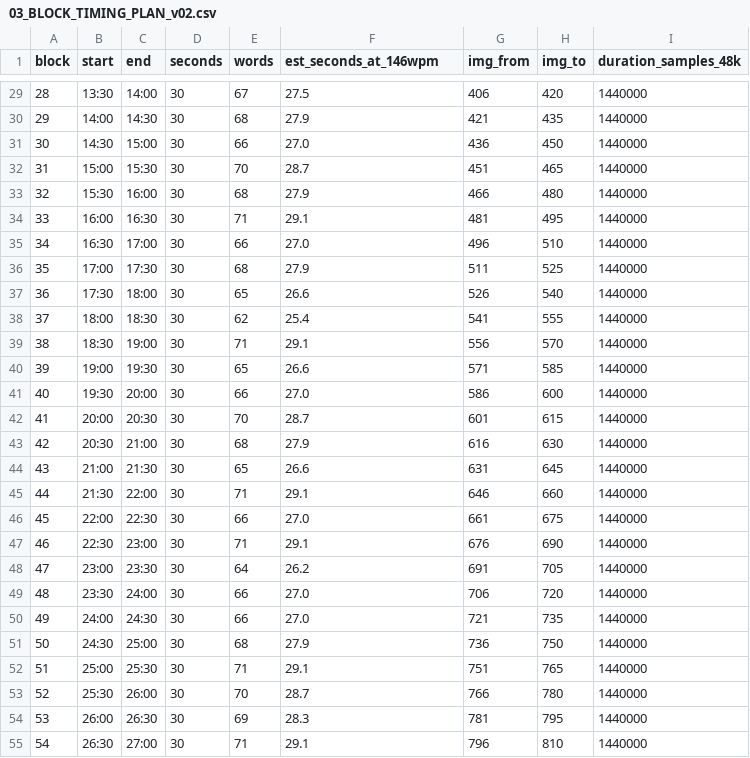
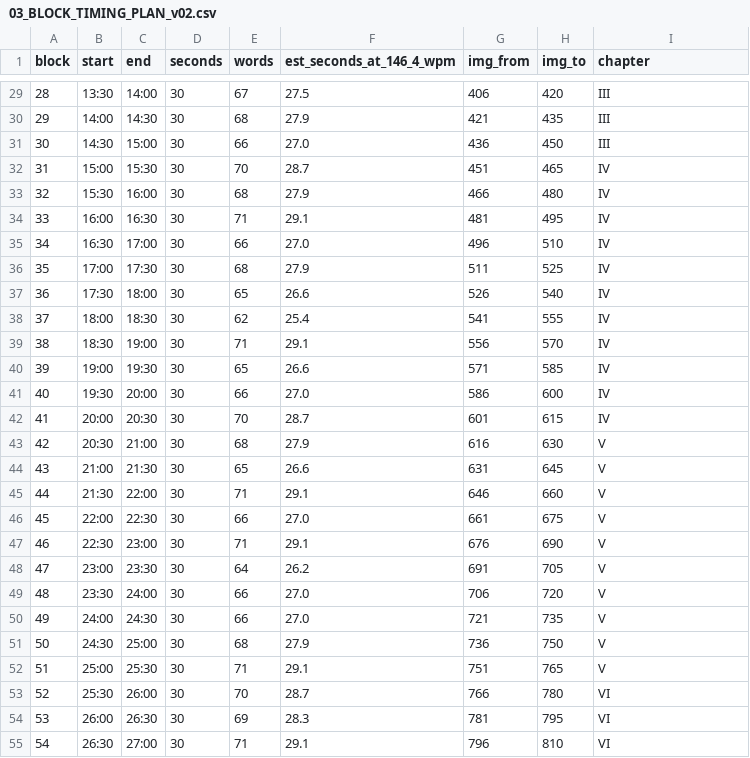
Before and after one commit to ebhmohammed-max/hyperframes, a CSV file: projects/ancient_world_of_ice_and_fire/episodes/ep002_harpy_and_dragon/story_film_35min/03_BLOCK_TIMING_PLAN_v02.csv, drawn as a sheet; only a part is shown, gaps mark what is left out; the diff covers the shown part only.

Commit message:
fix(ep002): repair chapter headings and diagnose pacing gap
The block parser did not stop at markdown headings, so block 10 captured
the Chapter II title and any recording made from the derived JSON would
have spoken it out loud. Five of the seven chapter headings had also been
lost from the source; only I and II remained. Chapters III to VII are
restored at blocks 21, 31, 42, 52 and 62.

All derived artefacts now build through ep002_blocks.py, a single parser
that refuses to emit a block containing a heading. Script is 70 blocks,
4672 words, 7 chapters, no duplicate pairs.

Records the pacing finding: ten new blocks came in at 21.5 to 24.7
seconds, leaving 5.2 to 8.5 seconds of dead air per 30 second slot,
78.9 percent fill. Episode 01's conformed blocks fill 26.9 to 29.4
seconds. Text duration cannot be predicted from word count (R2 0.33
on 15 measured blocks), so each block has to be rendered and measured,
which is how Episode 01 was actually built.

Adds the eleven-block on-clock preview and the diagnosis note. The
option to re-cut the script or re-record to the metronome is unresolved
and needs a decision.

```diff
--- a/projects/ancient_world_of_ice_and_fire/episodes/ep002_harpy_and_dragon/story_film_35min/03_BLOCK_TIMING_PLAN_v02.csv
+++ b/projects/ancient_world_of_ice_and_fire/episodes/ep002_harpy_and_dragon/story_film_35min/03_BLOCK_TIMING_PLAN_v02.csv
@@ -1 +1 @@
-block,start,end,seconds,words,est_seconds_at_146wpm,img_from,img_to,duration_samples_48k
+block,start,end,seconds,words,est_seconds_at_146_4_wpm,img_from,img_to,chapter
@@ -29,27 +29,27 @@ block,start,end,seconds,words,est_seconds_at_146wpm,img_from,img_to,duration_sam
-28,13:30,14:00,30,67,27.5,406,420,1440000
-29,14:00,14:30,30,68,27.9,421,435,1440000
-30,14:30,15:00,30,66,27.0,436,450,1440000
-31,15:00,15:30,30,70,28.7,451,465,1440000
-32,15:30,16:00,30,68,27.9,466,480,1440000
-33,16:00,16:30,30,71,29.1,481,495,1440000
-34,16:30,17:00,30,66,27.0,496,510,1440000
-35,17:00,17:30,30,68,27.9,511,525,1440000
-36,17:30,18:00,30,65,26.6,526,540,1440000
-37,18:00,18:30,30,62,25.4,541,555,1440000
-38,18:30,19:00,30,71,29.1,556,570,1440000
-39,19:00,19:30,30,65,26.6,571,585,1440000
-40,19:30,20:00,30,66,27.0,586,600,1440000
-41,20:00,20:30,30,70,28.7,601,615,1440000
-42,20:30,21:00,30,68,27.9,616,630,1440000
-43,21:00,21:30,30,65,26.6,631,645,1440000
-44,21:30,22:00,30,71,29.1,646,660,1440000
-45,22:00,22:30,30,66,27.0,661,675,1440000
-46,22:30,23:00,30,71,29.1,676,690,1440000
-47,23:00,23:30,30,64,26.2,691,705,1440000
-48,23:30,24:00,30,66,27.0,706,720,1440000
-49,24:00,24:30,30,66,27.0,721,735,1440000
-50,24:30,25:00,30,68,27.9,736,750,1440000
-51,25:00,25:30,30,71,29.1,751,765,1440000
-52,25:30,26:00,30,70,28.7,766,780,1440000
-53,26:00,26:30,30,69,28.3,781,795,1440000
-54,26:30,27:00,30,71,29.1,796,810,1440000
+28,13:30,14:00,30,67,27.5,406,420,III
+29,14:00,14:30,30,68,27.9,421,435,III
+30,14:30,15:00,30,66,27.0,436,450,III
+31,15:00,15:30,30,70,28.7,451,465,IV
+32,15:30,16:00,30,68,27.9,466,480,IV
+33,16:00,16:30,30,71,29.1,481,495,IV
+34,16:30,17:00,30,66,27.0,496,510,IV
+35,17:00,17:30,30,68,27.9,511,525,IV
+36,17:30,18:00,30,65,26.6,526,540,IV
+37,18:00,18:30,30,62,25.4,541,555,IV
+38,18:30,19:00,30,71,29.1,556,570,IV
+39,19:00,19:30,30,65,26.6,571,585,IV
+40,19:30,20:00,30,66,27.0,586,600,IV
+41,20:00,20:30,30,70,28.7,601,615,IV
+42,20:30,21:00,30,68,27.9,616,630,V
+43,21:00,21:30,30,65,26.6,631,645,V
+44,21:30,22:00,30,71,29.1,646,660,V
+45,22:00,22:30,30,66,27.0,661,675,V
+46,22:30,23:00,30,71,29.1,676,690,V
+47,23:00,23:30,30,64,26.2,691,705,V
+48,23:30,24:00,30,66,27.0,706,720,V
+49,24:00,24:30,30,66,27.0,721,735,V
+50,24:30,25:00,30,68,27.9,736,750,V
+51,25:00,25:30,30,71,29.1,751,765,V
+52,25:30,26:00,30,70,28.7,766,780,VI
+53,26:00,26:30,30,69,28.3,781,795,VI
+54,26:30,27:00,30,71,29.1,796,810,VI
```
Also changed, not shown: 45 edited cells elsewhere in this file, 7 other files.
